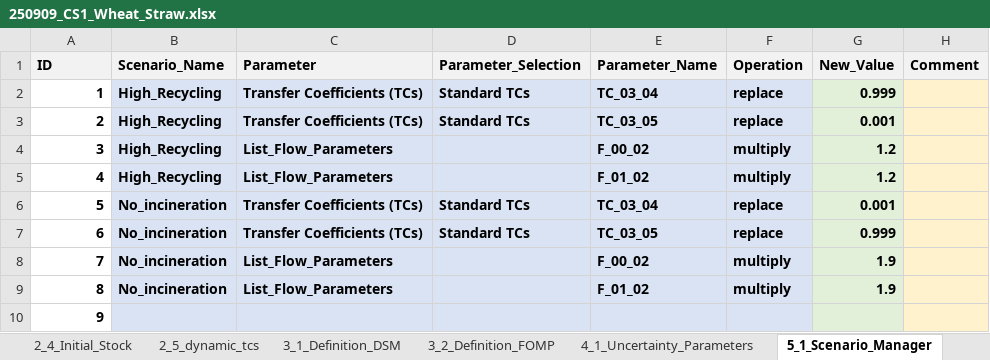
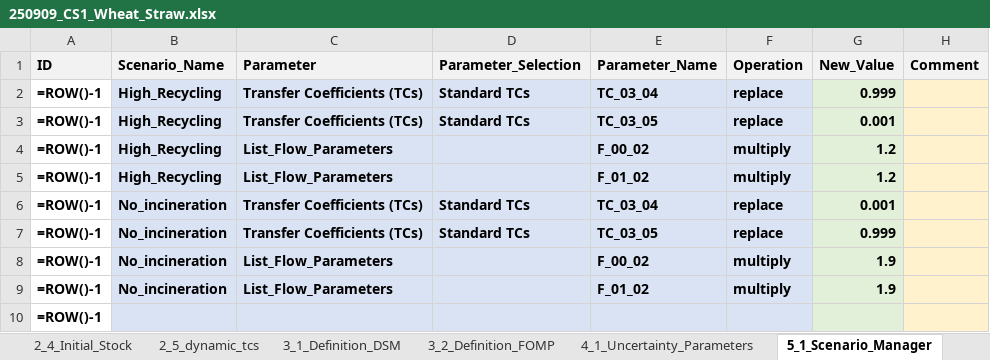
Before and after one commit to JScholz-tech/Biodym_JS, an Excel workbook: biodym_mfa_tool/data/01_input/250909_CS1_Wheat_Straw.xlsx, sheet 5_1_Scenario_Manager, drawn as a sheet; values as stored, in another font and other column widths than the file's, no borders; formulas without a stored value are shown as written; table styles not drawn; the diff names each change by its address in the sheet, - before the commit and + after, or states it on an @@ line.

```diff
--- a/biodym_mfa_tool/data/01_input/250909_CS1_Wheat_Straw.xlsx (sheet 5_1_Scenario_Manager)
+++ b/biodym_mfa_tool/data/01_input/250909_CS1_Wheat_Straw.xlsx (sheet 5_1_Scenario_Manager)
-A2 (ID): 1
+A2 (ID): =ROW()-1
-A3 (ID): 2
+A3 (ID): =ROW()-1
-A4 (ID): 3
+A4 (ID): =ROW()-1
-A5 (ID): 4
+A5 (ID): =ROW()-1
-A6 (ID): 5
+A6 (ID): =ROW()-1
-A7 (ID): 6
+A7 (ID): =ROW()-1
-A8 (ID): 7
+A8 (ID): =ROW()-1
-A9 (ID): 8
+A9 (ID): =ROW()-1
-A10 (ID): 9
+A10 (ID): =ROW()-1
```
Also changed, not shown: sheet 1_2_Data_Flows, sheet 2_5_dynamic_tcs, sheet 2_3_Process_TCs, sheet 1_1_Definition_Flows, sheet 2_4_Initial_Stock, sheet 3_1_Definition_DSM, 6 more sheets, other sheet tabs, hidden cells, biodym_mfa_tool/data/02_output/mc_results_detailed.xlsx, biodym_mfa_tool/data/02_output/results_scientific_baseline.xlsx, 29 other files.
